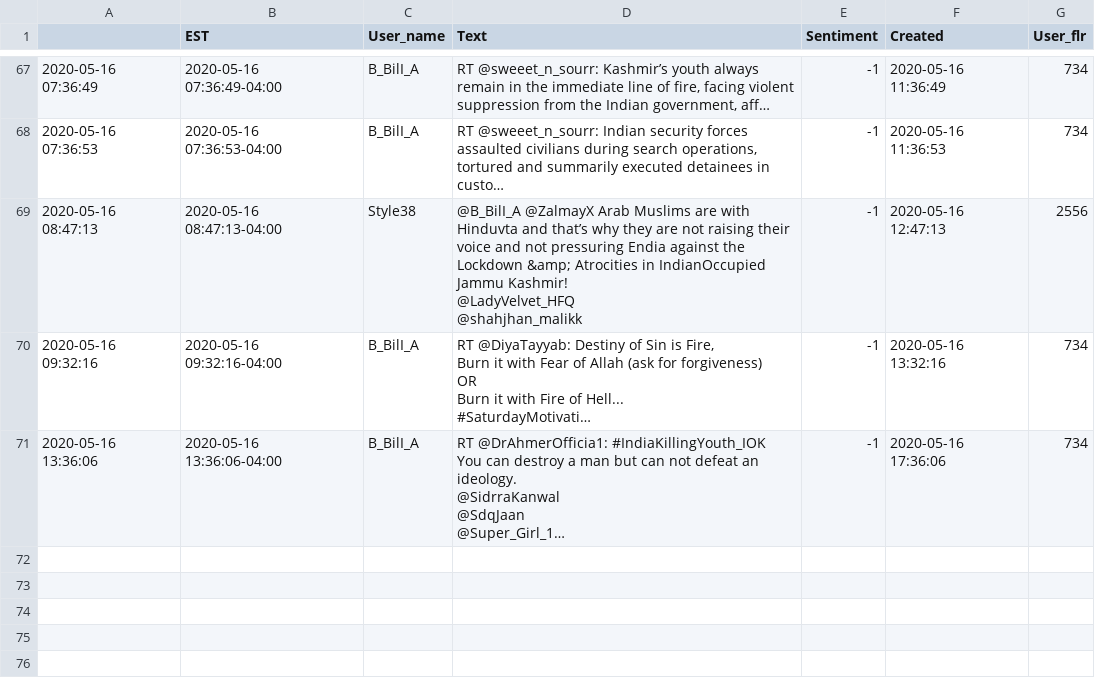
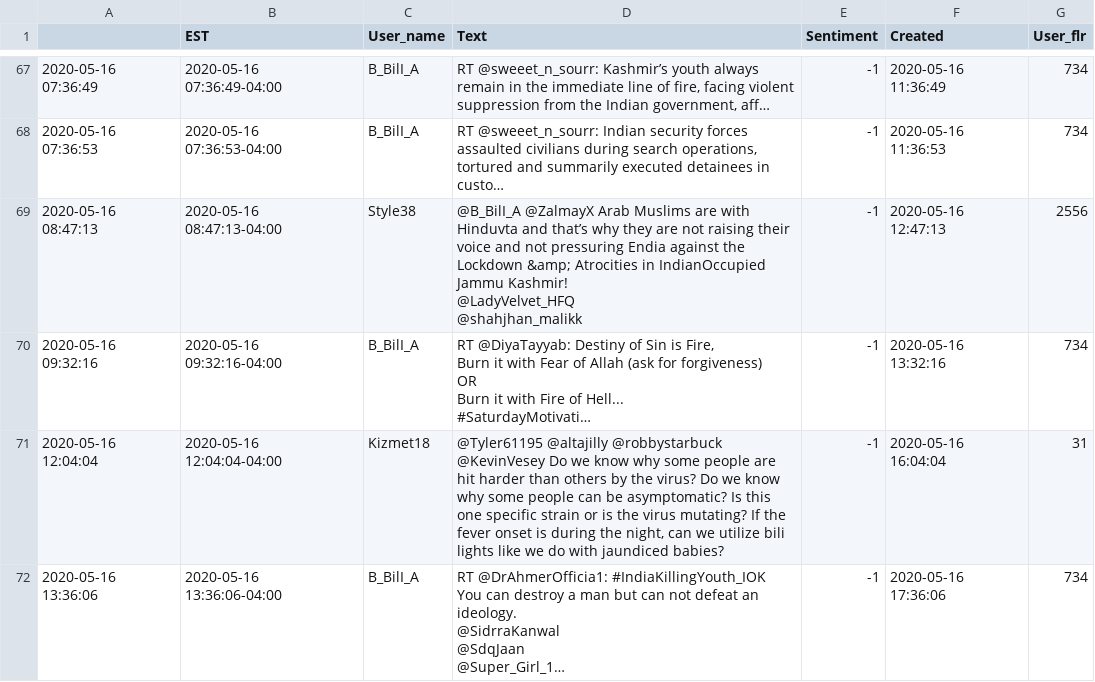
Before and after one commit to WencaiZheng/Twitter-Analysis-With-Earning-Event, a CSV file: results/BILI/BILI_2020-05-16_neg.csv, drawn as a sheet; only a part is shown, gaps mark what is left out.

```diff
--- a/results/BILI/BILI_2020-05-16_neg.csv
+++ b/results/BILI/BILI_2020-05-16_neg.csv
@@ -131,2 +131,3 @@ Burn it with Fire of Hell...
 #SaturdayMotivati…",-1,2020-05-16 13:32:16,734
+2020-05-16 12:04:04,2020-05-16 12:04:04-04:00,Kizmet18,"@Tyler61195 @altajilly @robbystarbuck @KevinVesey Do we know why some people are hit harder than others by the virus? Do we know why some people can be asymptomatic? Is this one specific strain or is the virus mutating? If the fever onset is during the night, can we utilize bili lights like we do with jaundiced babies?",-1,2020-05-16 16:04:04,31
 2020-05-16 13:36:06,2020-05-16 13:36:06-04:00,B_BilI_A,"RT @DrAhmerOfficia1: #IndiaKillingYouth_IOK
```
Also changed, not shown: results/BILI/BILI_2020-05-14_neg.csv, results/BILI/BILI_2020-05-15_pos.csv, 15 other files.
